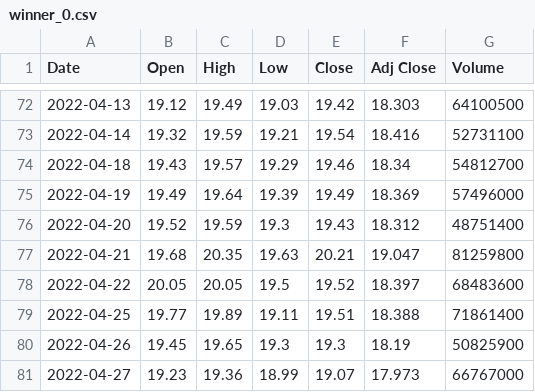
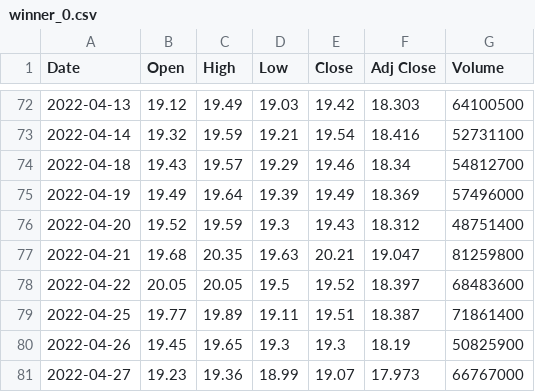
Before and after one commit to qd2d/winners, a CSV file: winner_0.csv, drawn as a sheet; only a part is shown, gaps mark what is left out.

Commit message:
committing files

```diff
--- a/winner_0.csv
+++ b/winner_0.csv
@@ -78,3 +78,3 @@ Date,Open,High,Low,Close,Adj Close,Volume
 2022-04-22,20.05,20.05,19.5,19.52,18.397,68483600
-2022-04-25,19.77,19.89,19.11,19.51,18.388,71861400
+2022-04-25,19.77,19.89,19.11,19.51,18.387,71861400
 2022-04-26,19.45,19.65,19.3,19.3,18.19,50825900
```
